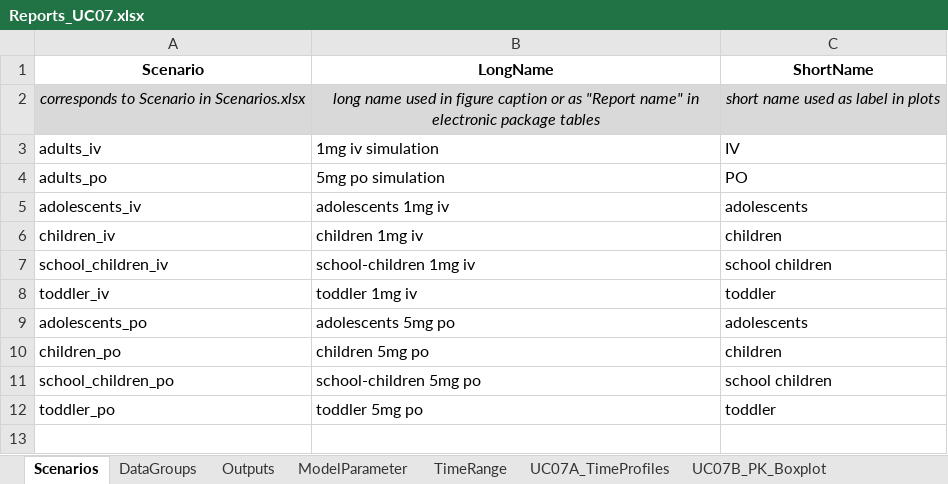
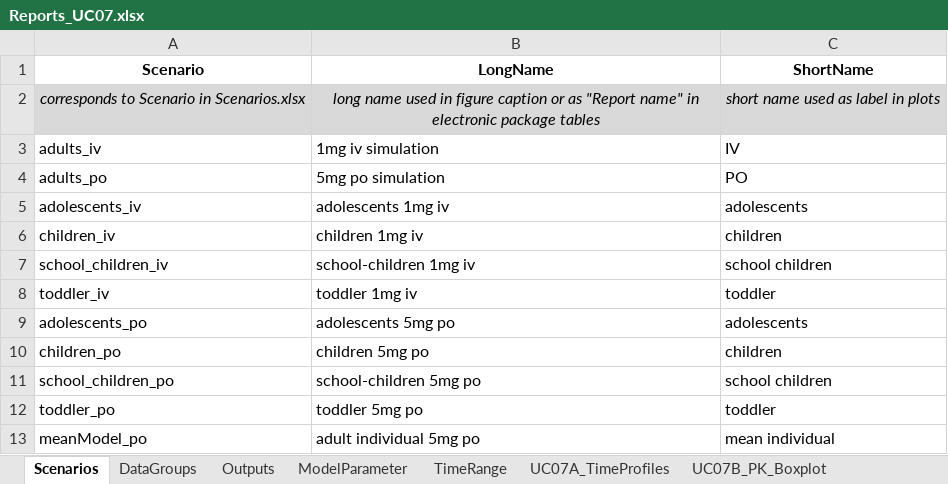
Before and after one commit to Open-Systems-Pharmacology/ReportingFramework-Test-Reports, an Excel workbook: ReportInputs/Reports_UC07.xlsx, sheet Scenarios, drawn as a sheet; values as stored, in another font and other column widths than the file's, no borders; the diff names each change by its address in the sheet, - before the commit and + after, or states it on an @@ line.

```diff
--- a/ReportInputs/Reports_UC07.xlsx (sheet Scenarios)
+++ b/ReportInputs/Reports_UC07.xlsx (sheet Scenarios)
+row 13: meanModel_po | adult individual 5mg po | mean individual
```
Also changed, not shown: other sheet tabs, ReportInputs/Scenarios_UC07.xlsx, 51 other files.
